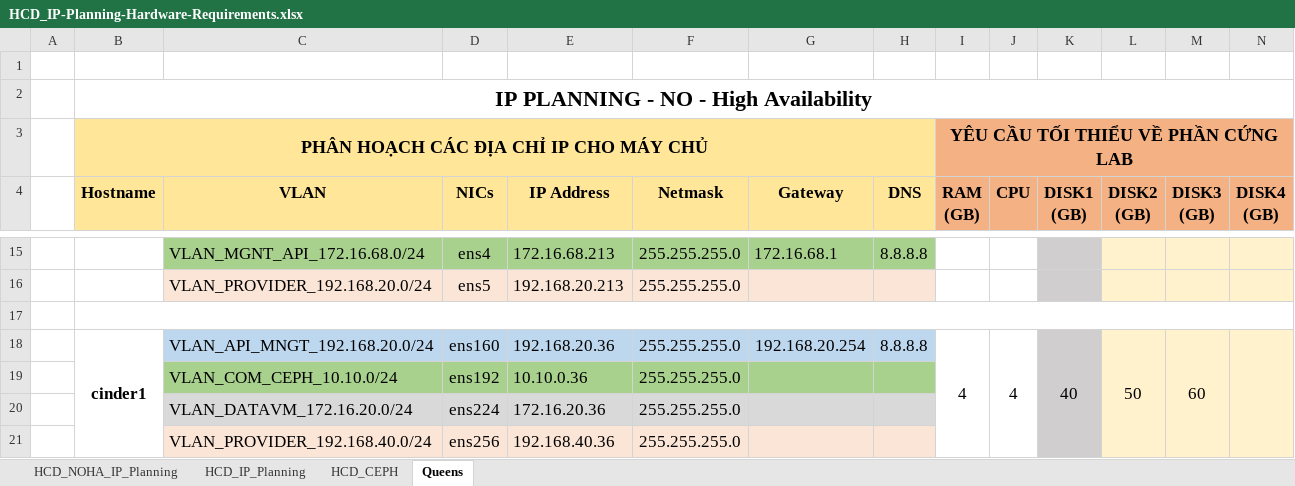
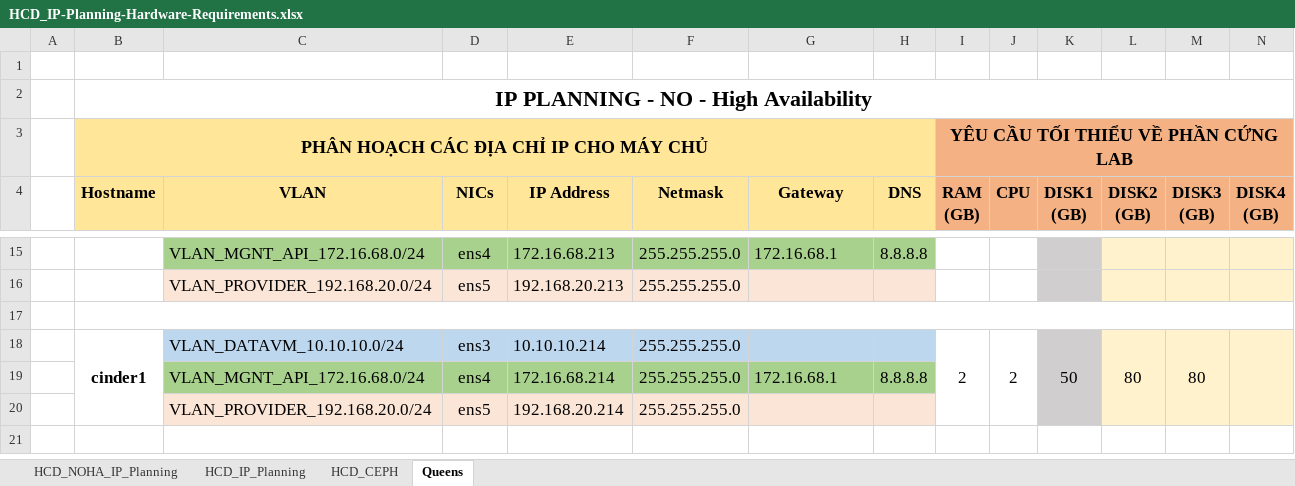
Before and after one commit to hocchudong/openstack-tools, an Excel workbook: tools/HCD_IP-Planning-Hardware-Requirements.xlsx, sheet Queens, drawn as a sheet; only a part is shown, gaps mark what is left out; values as stored, in another font and other column widths than the file's, no borders; removed rows and columns are numbered as before the commit, all else as after; rows hold the shown columns only; the diff names each change by its address in the sheet, - before the commit and + after, or states it on an @@ line.

```diff
--- a/tools/HCD_IP-Planning-Hardware-Requirements.xlsx (sheet Queens)
+++ b/tools/HCD_IP-Planning-Hardware-Requirements.xlsx (sheet Queens)
-row 18:  | cinder1 | VLAN_API_MNGT_192.168.20.0/24 | ens160 | 192.168.20.36 | 255.255.255.0 | 192.168.20.254 | 8.8.8.8 | 4 | 4 | 40 | 50 | 60
-row 19:  |  | VLAN_COM_CEPH_10.10.0/24 | ens192 | 10.10.0.36 | 255.255.255.0
-row 20:  |  | VLAN_DATAVM_172.16.20.0/24 | ens224 | 172.16.20.36 | 255.255.255.0
+row 18:  | cinder1 | VLAN_DATAVM_10.10.10.0/24 | ens3 | 10.10.10.214 | 255.255.255.0 |  |  | 2 | 2 | 50 | 80 | 80
+row 19:  |  | VLAN_MGNT_API_172.16.68.0/24 | ens4 | 172.16.68.214 | 255.255.255.0 | 172.16.68.1 | 8.8.8.8
-C20 (VLAN): VLAN_PROVIDER_192.168.40.0/24
+C20 (VLAN): VLAN_PROVIDER_192.168.20.0/24
-D20 (NICs): ens256
+D20 (NICs): ens5
-E20 (IP Address): 192.168.40.36
+E20 (IP Address): 192.168.20.214
```
Also changed, not shown: 2 other files.
